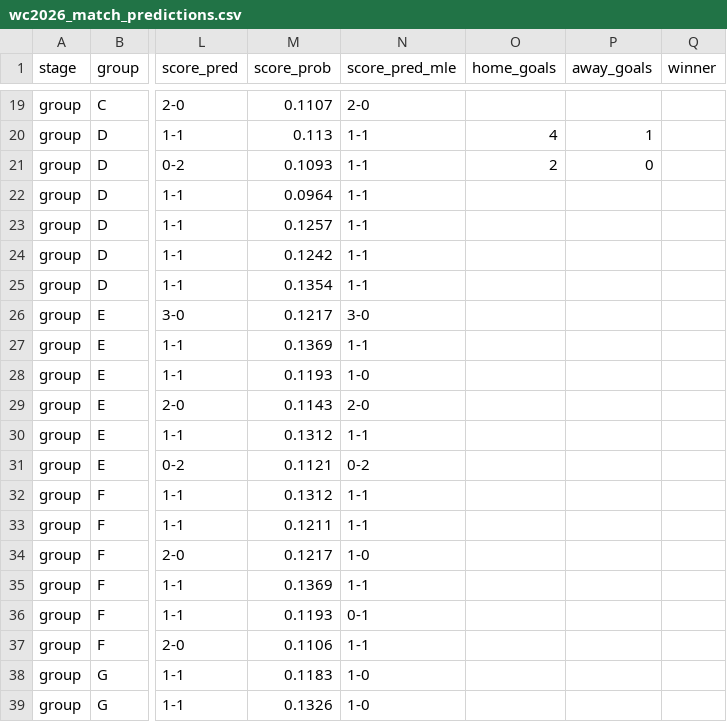
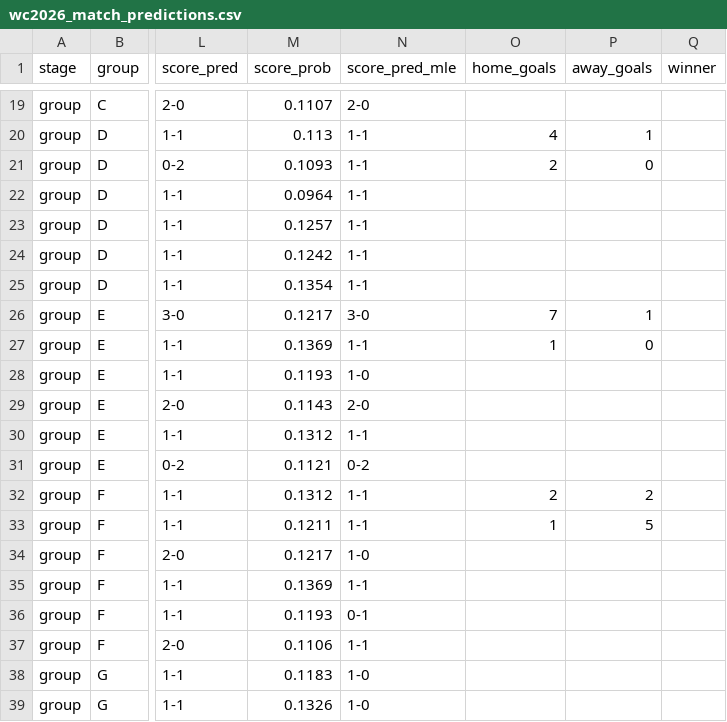
Before and after one commit to Duyanh090205/wc2026-monte-carlo, a CSV file: data/mc_simu/wc2026_match_predictions.csv, drawn as a sheet; only a part is shown, gaps mark what is left out; the diff names each change by its address in the sheet, - before the commit and + after, or states it on an @@ line.

```diff
--- a/data/mc_simu/wc2026_match_predictions.csv
+++ b/data/mc_simu/wc2026_match_predictions.csv
-O26 (home_goals): (empty)
+O26 (home_goals): 7
-P26 (away_goals): (empty)
+P26 (away_goals): 1
-O27 (home_goals): (empty)
+O27 (home_goals): 1
-P27 (away_goals): (empty)
+P27 (away_goals): 0
-O32 (home_goals): (empty)
+O32 (home_goals): 2
-P32 (away_goals): (empty)
+P32 (away_goals): 2
-O33 (home_goals): (empty)
+O33 (home_goals): 1
-P33 (away_goals): (empty)
+P33 (away_goals): 5
```
